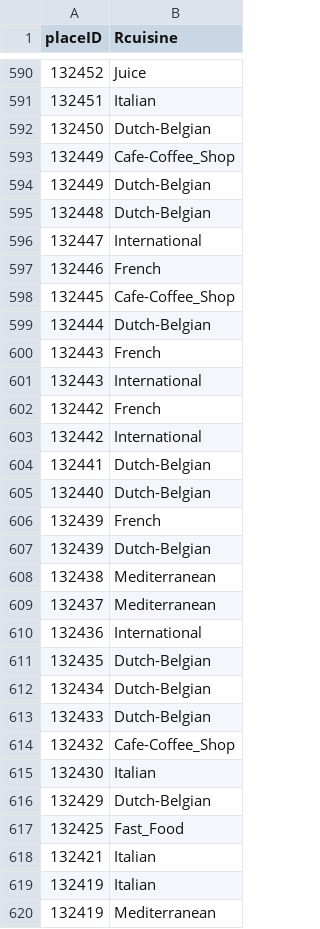
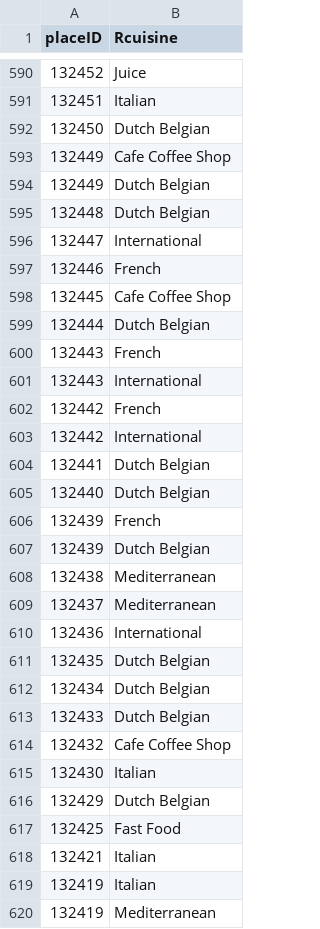
Before and after one commit to Flaye/Projet_Chat_Bot, a CSV file: PythonFiles/Database/chefmozcuisine.csv, drawn as a sheet; only a part is shown, gaps mark what is left out; the diff covers the shown part only.

```diff
--- a/PythonFiles/Database/chefmozcuisine.csv
+++ b/PythonFiles/Database/chefmozcuisine.csv
@@ -591,10 +591,10 @@ placeID,Rcuisine
 132451,Italian
-132450,Dutch-Belgian
-132449,Cafe-Coffee_Shop
-132449,Dutch-Belgian
-132448,Dutch-Belgian
+132450,Dutch Belgian
+132449,Cafe Coffee Shop
+132449,Dutch Belgian
+132448,Dutch Belgian
 132447,International
 132446,French
-132445,Cafe-Coffee_Shop
-132444,Dutch-Belgian
+132445,Cafe Coffee Shop
+132444,Dutch Belgian
 132443,French
@@ -603,6 +603,6 @@ placeID,Rcuisine
 132442,International
-132441,Dutch-Belgian
-132440,Dutch-Belgian
+132441,Dutch Belgian
+132440,Dutch Belgian
 132439,French
-132439,Dutch-Belgian
+132439,Dutch Belgian
 132438,Mediterranean
@@ -610,9 +610,9 @@ placeID,Rcuisine
 132436,International
-132435,Dutch-Belgian
-132434,Dutch-Belgian
-132433,Dutch-Belgian
-132432,Cafe-Coffee_Shop
+132435,Dutch Belgian
+132434,Dutch Belgian
+132433,Dutch Belgian
+132432,Cafe Coffee Shop
 132430,Italian
-132429,Dutch-Belgian
-132425,Fast_Food
+132429,Dutch Belgian
+132425,Fast Food
 132421,Italian
```
Also changed, not shown: 148 edited cells elsewhere in this file, 2 other files.
